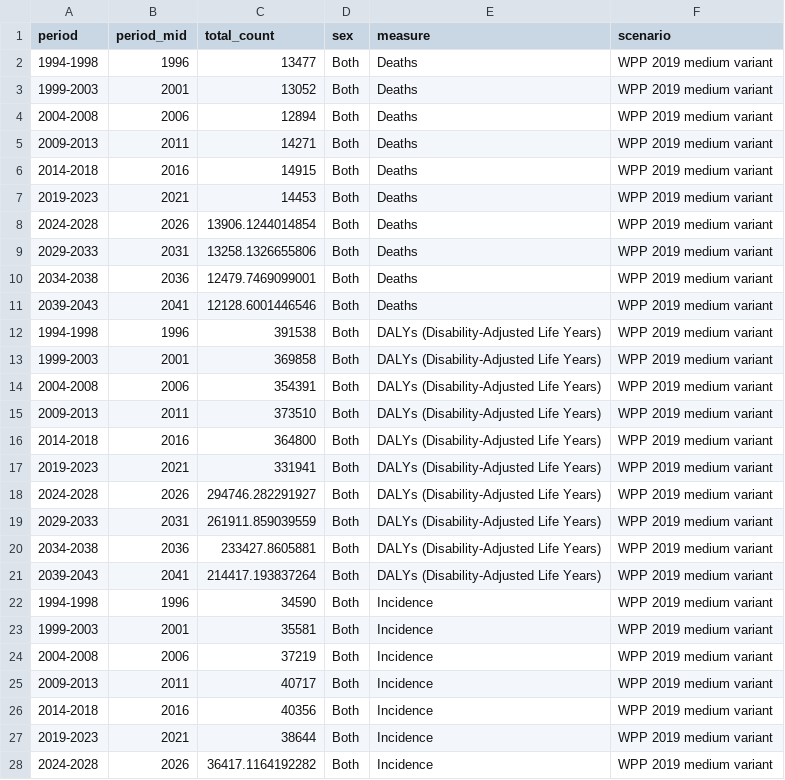
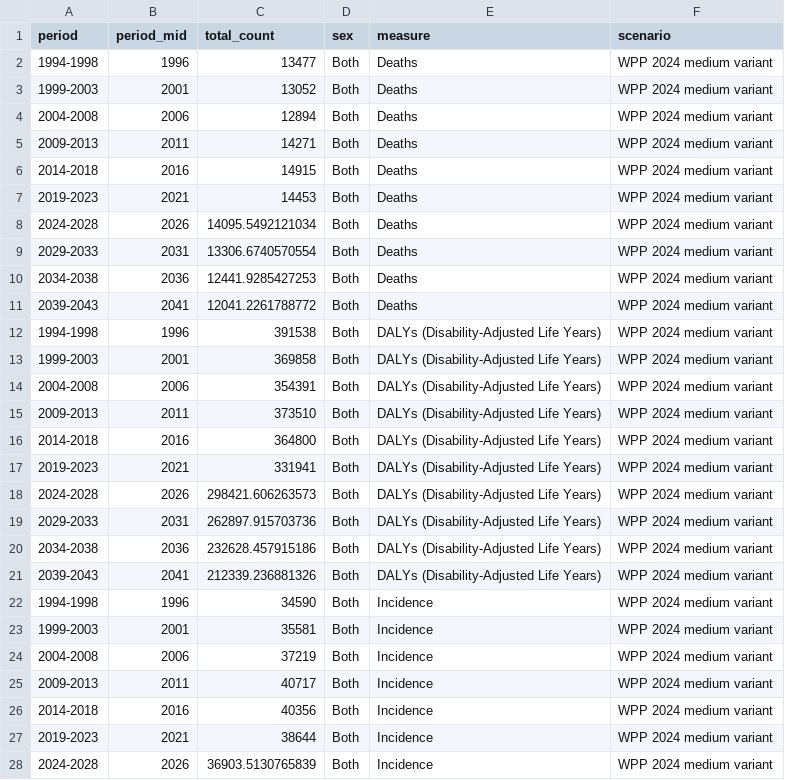
Before and after one commit to Freiburg-AI-Research/gbd2023-germany-oral-cancer, a CSV file: output/tables/population_sensitivity.csv, drawn as a sheet; only a part is shown; the diff covers the shown part only.

Commit message:
Update population-projection sensitivity from WPP 2019 to WPP 2024
UN World Population Prospects 2024 (released 11 July 2024) replaces the
WPP 2019 medium-variant projection used in the previous version. The
wpp2024 R package is installed from PPgp/wpp2024 on GitHub (not on CRAN
because of its size). Regenerated eFigure 4 and the
population_sensitivity.csv accordingly. WPP-vs-static sensitivity
narrowed slightly: under WPP 2024, deaths and incident cases by 2040
are approximately 2,410 and 5,940 (versus 2,430 and 5,990 under WPP
2019; static-population baseline ~1,940 and ~5,030 unchanged).

```diff
--- a/output/tables/population_sensitivity.csv
+++ b/output/tables/population_sensitivity.csv
@@ -1,28 +1,28 @@
 period,period_mid,total_count,sex,measure,scenario
-1994-1998,1996,13477,Both,Deaths,WPP 2019 medium variant
-1999-2003,2001,13052,Both,Deaths,WPP 2019 medium variant
-2004-2008,2006,12894,Both,Deaths,WPP 2019 medium variant
-2009-2013,2011,14271,Both,Deaths,WPP 2019 medium variant
-2014-2018,2016,14915,Both,Deaths,WPP 2019 medium variant
-2019-2023,2021,14453,Both,Deaths,WPP 2019 medium variant
-2024-2028,2026,13906.1244014854,Both,Deaths,WPP 2019 medium variant
-2029-2033,2031,13258.1326655806,Both,Deaths,WPP 2019 medium variant
-2034-2038,2036,12479.7469099001,Both,Deaths,WPP 2019 medium variant
-2039-2043,2041,12128.6001446546,Both,Deaths,WPP 2019 medium variant
-1994-1998,1996,391538,Both,DALYs (Disability-Adjusted Life Years),WPP 2019 medium variant
-1999-2003,2001,369858,Both,DALYs (Disability-Adjusted Life Years),WPP 2019 medium variant
-2004-2008,2006,354391,Both,DALYs (Disability-Adjusted Life Years),WPP 2019 medium variant
-2009-2013,2011,373510,Both,DALYs (Disability-Adjusted Life Years),WPP 2019 medium variant
-2014-2018,2016,364800,Both,DALYs (Disability-Adjusted Life Years),WPP 2019 medium variant
-2019-2023,2021,331941,Both,DALYs (Disability-Adjusted Life Years),WPP 2019 medium variant
-2024-2028,2026,294746.282291927,Both,DALYs (Disability-Adjusted Life Years),WPP 2019 medium variant
-2029-2033,2031,261911.859039559,Both,DALYs (Disability-Adjusted Life Years),WPP 2019 medium variant
-2034-2038,2036,233427.8605881,Both,DALYs (Disability-Adjusted Life Years),WPP 2019 medium variant
-2039-2043,2041,214417.193837264,Both,DALYs (Disability-Adjusted Life Years),WPP 2019 medium variant
-1994-1998,1996,34590,Both,Incidence,WPP 2019 medium variant
-1999-2003,2001,35581,Both,Incidence,WPP 2019 medium variant
-2004-2008,2006,37219,Both,Incidence,WPP 2019 medium variant
-2009-2013,2011,40717,Both,Incidence,WPP 2019 medium variant
-2014-2018,2016,40356,Both,Incidence,WPP 2019 medium variant
-2019-2023,2021,38644,Both,Incidence,WPP 2019 medium variant
-2024-2028,2026,36417.1164192282,Both,Incidence,WPP 2019 medium variant
+1994-1998,1996,13477,Both,Deaths,WPP 2024 medium variant
+1999-2003,2001,13052,Both,Deaths,WPP 2024 medium variant
+2004-2008,2006,12894,Both,Deaths,WPP 2024 medium variant
+2009-2013,2011,14271,Both,Deaths,WPP 2024 medium variant
+2014-2018,2016,14915,Both,Deaths,WPP 2024 medium variant
+2019-2023,2021,14453,Both,Deaths,WPP 2024 medium variant
+2024-2028,2026,14095.5492121034,Both,Deaths,WPP 2024 medium variant
+2029-2033,2031,13306.6740570554,Both,Deaths,WPP 2024 medium variant
+2034-2038,2036,12441.9285427253,Both,Deaths,WPP 2024 medium variant
+2039-2043,2041,12041.2261788772,Both,Deaths,WPP 2024 medium variant
+1994-1998,1996,391538,Both,DALYs (Disability-Adjusted Life Years),WPP 2024 medium variant
+1999-2003,2001,369858,Both,DALYs (Disability-Adjusted Life Years),WPP 2024 medium variant
+2004-2008,2006,354391,Both,DALYs (Disability-Adjusted Life Years),WPP 2024 medium variant
+2009-2013,2011,373510,Both,DALYs (Disability-Adjusted Life Years),WPP 2024 medium variant
+2014-2018,2016,364800,Both,DALYs (Disability-Adjusted Life Years),WPP 2024 medium variant
+2019-2023,2021,331941,Both,DALYs (Disability-Adjusted Life Years),WPP 2024 medium variant
+2024-2028,2026,298421.606263573,Both,DALYs (Disability-Adjusted Life Years),WPP 2024 medium variant
+2029-2033,2031,262897.915703736,Both,DALYs (Disability-Adjusted Life Years),WPP 2024 medium variant
+2034-2038,2036,232628.457915186,Both,DALYs (Disability-Adjusted Life Years),WPP 2024 medium variant
+2039-2043,2041,212339.236881326,Both,DALYs (Disability-Adjusted Life Years),WPP 2024 medium variant
+1994-1998,1996,34590,Both,Incidence,WPP 2024 medium variant
+1999-2003,2001,35581,Both,Incidence,WPP 2024 medium variant
+2004-2008,2006,37219,Both,Incidence,WPP 2024 medium variant
+2009-2013,2011,40717,Both,Incidence,WPP 2024 medium variant
+2014-2018,2016,40356,Both,Incidence,WPP 2024 medium variant
+2019-2023,2021,38644,Both,Incidence,WPP 2024 medium variant
+2024-2028,2026,36903.5130765839,Both,Incidence,WPP 2024 medium variant
```
Also changed, not shown: 6 edited cells elsewhere in this file, 6 other files.
